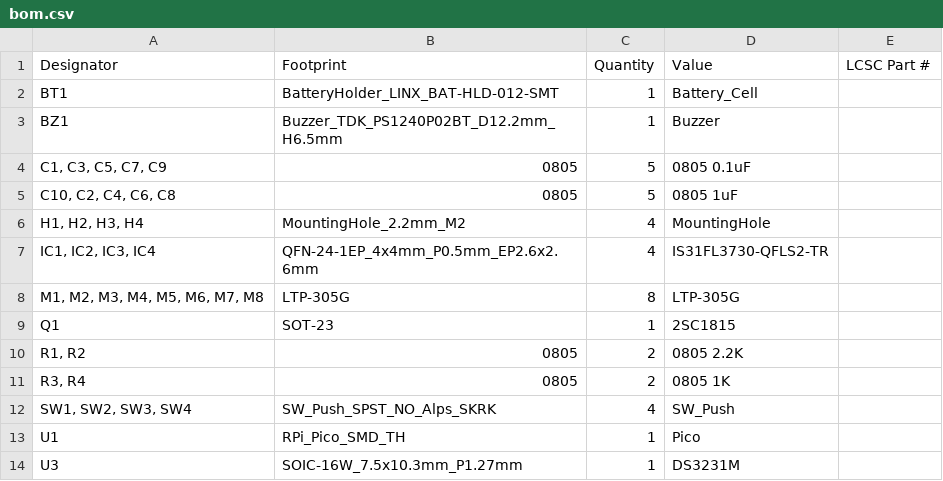
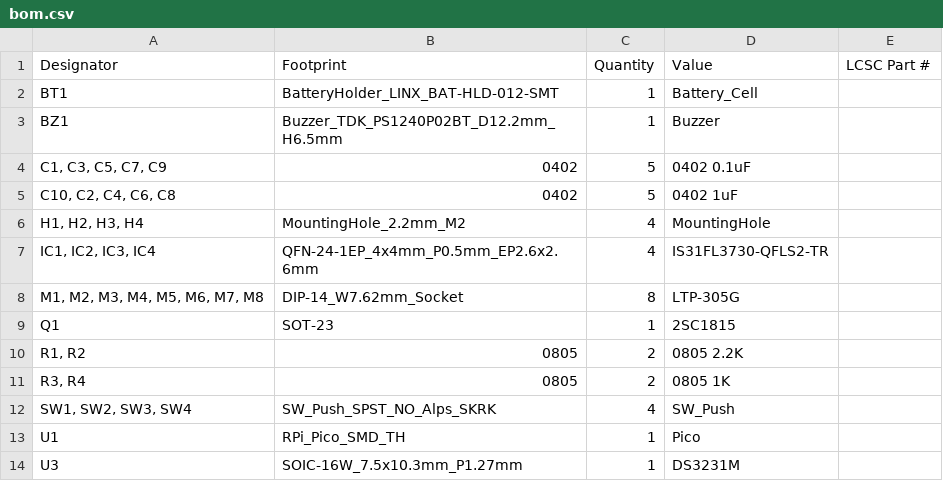
Before and after one commit to Envious-Data/EnvOpenClock, a CSV file: KiCad Files/production/bom.csv, drawn as a sheet.

```diff
--- a/KiCad Files/production/bom.csv
+++ b/KiCad Files/production/bom.csv
@@ -3,7 +3,7 @@ BT1,BatteryHolder_LINX_BAT-HLD-012-SMT,1,Battery_Cell,
 BZ1,Buzzer_TDK_PS1240P02BT_D12.2mm_H6.5mm,1,Buzzer,
-"C1, C3, C5, C7, C9",0805,5,0805 0.1uF,
-"C10, C2, C4, C6, C8",0805,5,0805 1uF,
+"C1, C3, C5, C7, C9",0402,5,0402 0.1uF,
+"C10, C2, C4, C6, C8",0402,5,0402 1uF,
 "H1, H2, H3, H4",MountingHole_2.2mm_M2,4,MountingHole,
 "IC1, IC2, IC3, IC4",QFN-24-1EP_4x4mm_P0.5mm_EP2.6x2.6mm,4,IS31FL3730-QFLS2-TR,
-"M1, M2, M3, M4, M5, M6, M7, M8",LTP-305G,8,LTP-305G,
+"M1, M2, M3, M4, M5, M6, M7, M8",DIP-14_W7.62mm_Socket,8,LTP-305G,
 Q1,SOT-23,1,2SC1815,
```
Also changed, not shown: KiCad Files/production/positions.csv, 3 other files.
